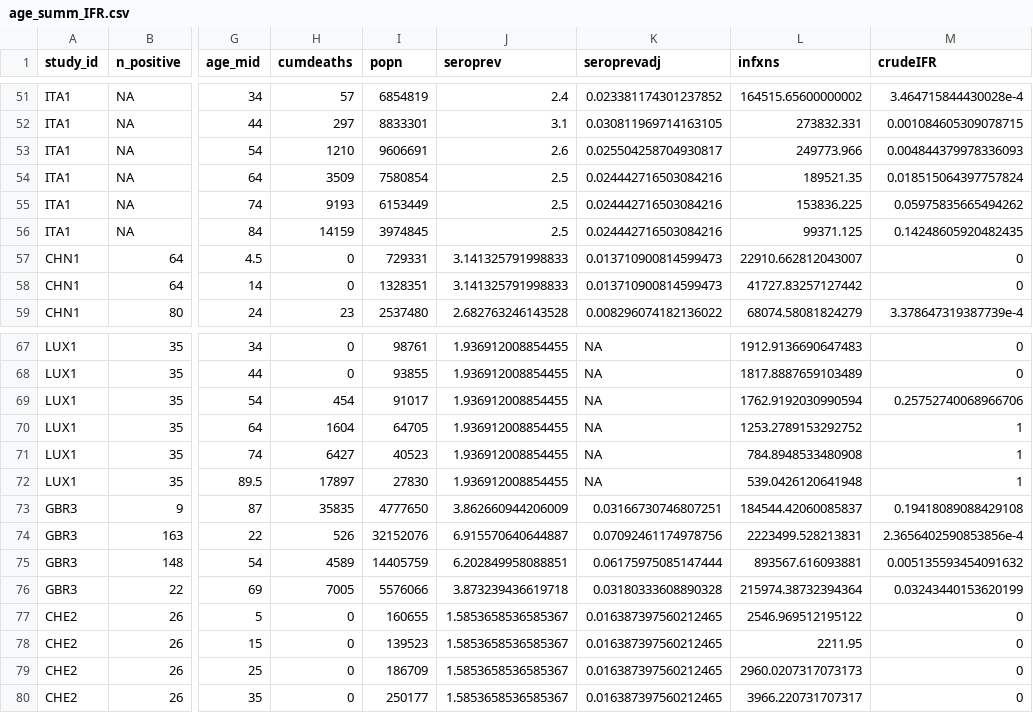
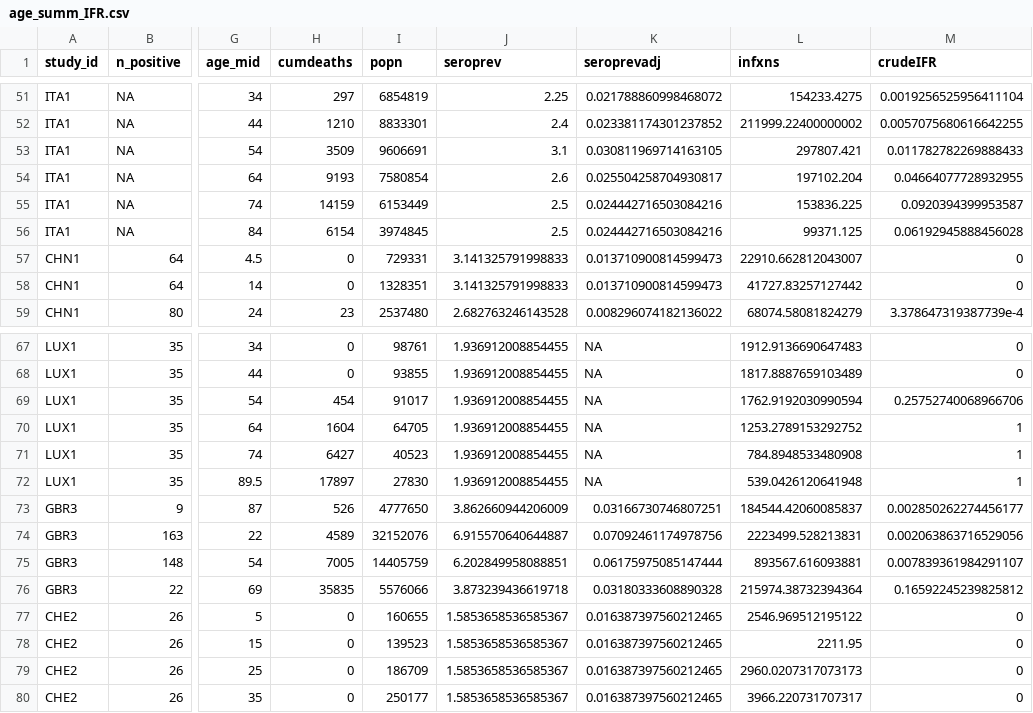
Before and after one commit to mrc-ide/reestimate_covidIFR_analysis, a CSV file: data/derived/age_summ_IFR.csv, drawn as a sheet; only a part is shown, gaps mark what is left out; the diff covers the shown part only; the diff names each change by its address in the sheet, - before the commit and + after, or states it on an @@ line.

```diff
--- a/data/derived/age_summ_IFR.csv
+++ b/data/derived/age_summ_IFR.csv
-H51 (cumdeaths): 57
+H51 (cumdeaths): 297
-J51 (seroprev): 2.4
+J51 (seroprev): 2.25
-K51 (seroprevadj): 0.023381174301237852
+K51 (seroprevadj): 0.021788860998468072
-L51 (infxns): 164515.65600000002
+L51 (infxns): 154233.4275
-M51 (crudeIFR): 3.464715844430028e-4
+M51 (crudeIFR): 0.0019256525956411104
-H52 (cumdeaths): 297
+H52 (cumdeaths): 1210
-J52 (seroprev): 3.1
+J52 (seroprev): 2.4
-K52 (seroprevadj): 0.030811969714163105
+K52 (seroprevadj): 0.023381174301237852
-L52 (infxns): 273832.331
+L52 (infxns): 211999.22400000002
-M52 (crudeIFR): 0.001084605309078715
+M52 (crudeIFR): 0.0057075680616642255
-H53 (cumdeaths): 1210
+H53 (cumdeaths): 3509
-J53 (seroprev): 2.6
+J53 (seroprev): 3.1
-K53 (seroprevadj): 0.025504258704930817
+K53 (seroprevadj): 0.030811969714163105
-L53 (infxns): 249773.966
+L53 (infxns): 297807.421
-M53 (crudeIFR): 0.004844379978336093
+M53 (crudeIFR): 0.011782782269888433
-H54 (cumdeaths): 3509
+H54 (cumdeaths): 9193
-J54 (seroprev): 2.5
+J54 (seroprev): 2.6
-K54 (seroprevadj): 0.024442716503084216
+K54 (seroprevadj): 0.025504258704930817
-L54 (infxns): 189521.35
+L54 (infxns): 197102.204
-M54 (crudeIFR): 0.018515064397757824
+M54 (crudeIFR): 0.04664077728932955
-H55 (cumdeaths): 9193
+H55 (cumdeaths): 14159
-M55 (crudeIFR): 0.05975835665494262
+M55 (crudeIFR): 0.0920394399953587
-H56 (cumdeaths): 14159
+H56 (cumdeaths): 6154
-M56 (crudeIFR): 0.14248605920482435
+M56 (crudeIFR): 0.06192945888456028
-H73 (cumdeaths): 35835
+H73 (cumdeaths): 526
-M73 (crudeIFR): 0.19418089088429108
+M73 (crudeIFR): 0.002850262274456177
-H74 (cumdeaths): 526
+H74 (cumdeaths): 4589
-M74 (crudeIFR): 2.3656402590853856e-4
+M74 (crudeIFR): 0.002063863716529056
-H75 (cumdeaths): 4589
+H75 (cumdeaths): 7005
-M75 (crudeIFR): 0.005135593454091632
+M75 (crudeIFR): 0.007839361984291107
-H76 (cumdeaths): 7005
+H76 (cumdeaths): 35835
-M76 (crudeIFR): 0.03243440153620199
+M76 (crudeIFR): 0.16592245239825812
```
Also changed, not shown: 1 added row, 1 removed row and 71 edited cells elsewhere in this file, data/derived/region_summ_IFR.csv, 3 other files.
